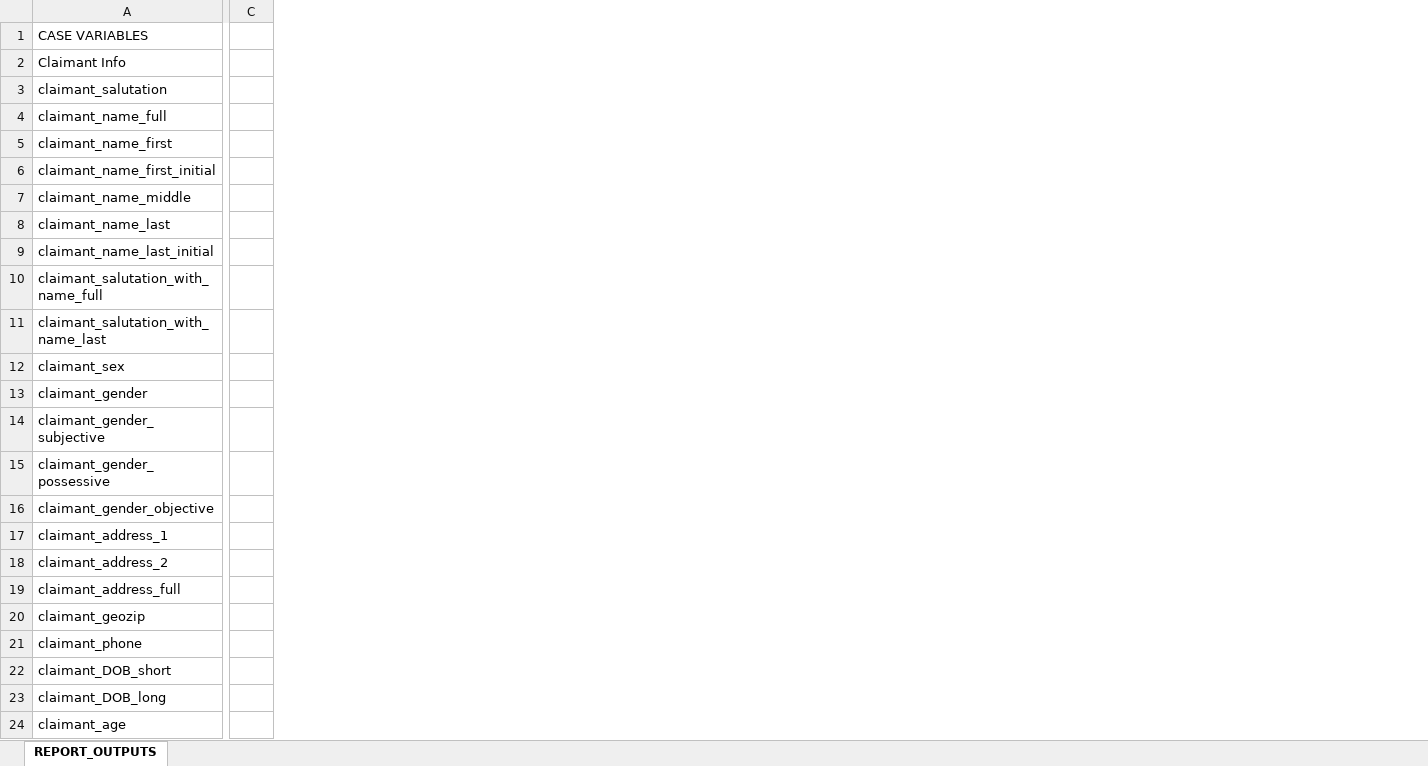
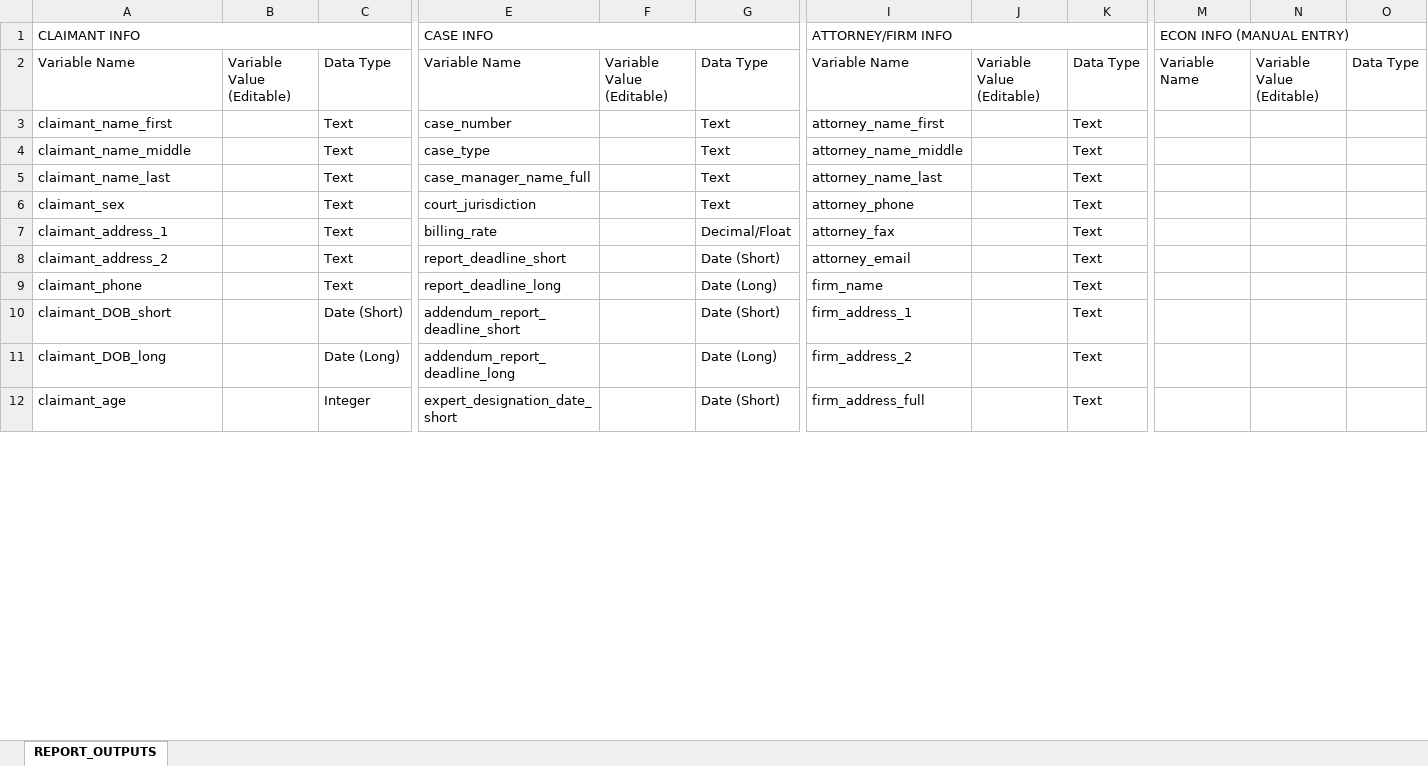
Before and after one commit to ebusseyst/EconAutomation-REP, an Excel workbook: EconAutomation/src/supporting_docs/econ_wb_templates/Case_Variables.xlsx, sheet REPORT_OUTPUTS, drawn as a sheet; only a part is shown, gaps mark what is left out; values as stored, in another font and other column widths than the file's, no cell formats; conditional formats not drawn; removed rows and columns are numbered as before the commit, all else as after; rows hold the shown columns only; the diff covers the shown part only; the diff names each change by its address in the sheet, - before the commit and + after, or states it on an @@ line.

```diff
--- a/EconAutomation/src/supporting_docs/econ_wb_templates/Case_Variables.xlsx (sheet REPORT_OUTPUTS)
+++ b/EconAutomation/src/supporting_docs/econ_wb_templates/Case_Variables.xlsx (sheet REPORT_OUTPUTS)
+column B, row 2: Variable Value (Editable)
+column C, rows 2-12: Data Type | Text | Text | Text | Text | Text | Text | Text | Date (Short) | Date (Long) | Integer
-column C, empty
+column E (CASE INFO), rows 2-12: Variable Name | case_number | case_type | case_manager_name_full | court_jurisdiction | billing_rate | report_deadline_short | report_deadline_long | addendum_report_deadline_short | addendum_report_deadline_long | expert_designation_date_short
+column F, row 2: Variable Value (Editable)
+column G, rows 2-12: Data Type | Text | Text | Text | Text | Decimal/Float | Date (Short) | Date (Long) | Date (Short) | Date (Long) | Date (Short)
+column I (ATTORNEY/FIRM INFO), rows 2-12: Variable Name | attorney_name_first | attorney_name_middle | attorney_name_last | attorney_phone | attorney_fax | attorney_email | firm_name | firm_address_1 | firm_address_2 | firm_address_full
+column J, row 2: Variable Value (Editable)
+column K, rows 2-12: Data Type | Text | Text | Text | Text | Text | Text | Text | Text | Text | Text
+column M (ECON INFO (MANUAL ENTRY)), row 2: Variable Name
+column N, row 2: Variable Value (Editable)
+column O, row 2: Data Type
-A1: CASE VARIABLES
+A1: CLAIMANT INFO
-A1:B1 merged
+A1:C1 merged
-A2 (CLAIMANT INFO): Claimant Info
+A2 (CLAIMANT INFO): Variable Name
-A2:B2 merged
-row 3: claimant_salutation
@@ row 4 moved to row 18: claimant_name_full @@
@@ row 6 moved to row 19: claimant_name_first_initial @@
@@ row 9 moved to row 20: claimant_name_last_initial @@
-row 10: claimant_salutation_with_name_full
-row 11: claimant_salutation_with_name_last
-row 13: claimant_gender
-row 14: claimant_gender_subjective
-row 15: claimant_gender_possessive
-row 16: claimant_gender_objective
-row 19: claimant_address_full
@@ row 20 moved to row 32: claimant_geozip @@
```
Also changed, not shown: 1 added row, 40 removed rows, 2 added columns and 12 edited cells elsewhere in this sheet, cell formats, 10 other files.
